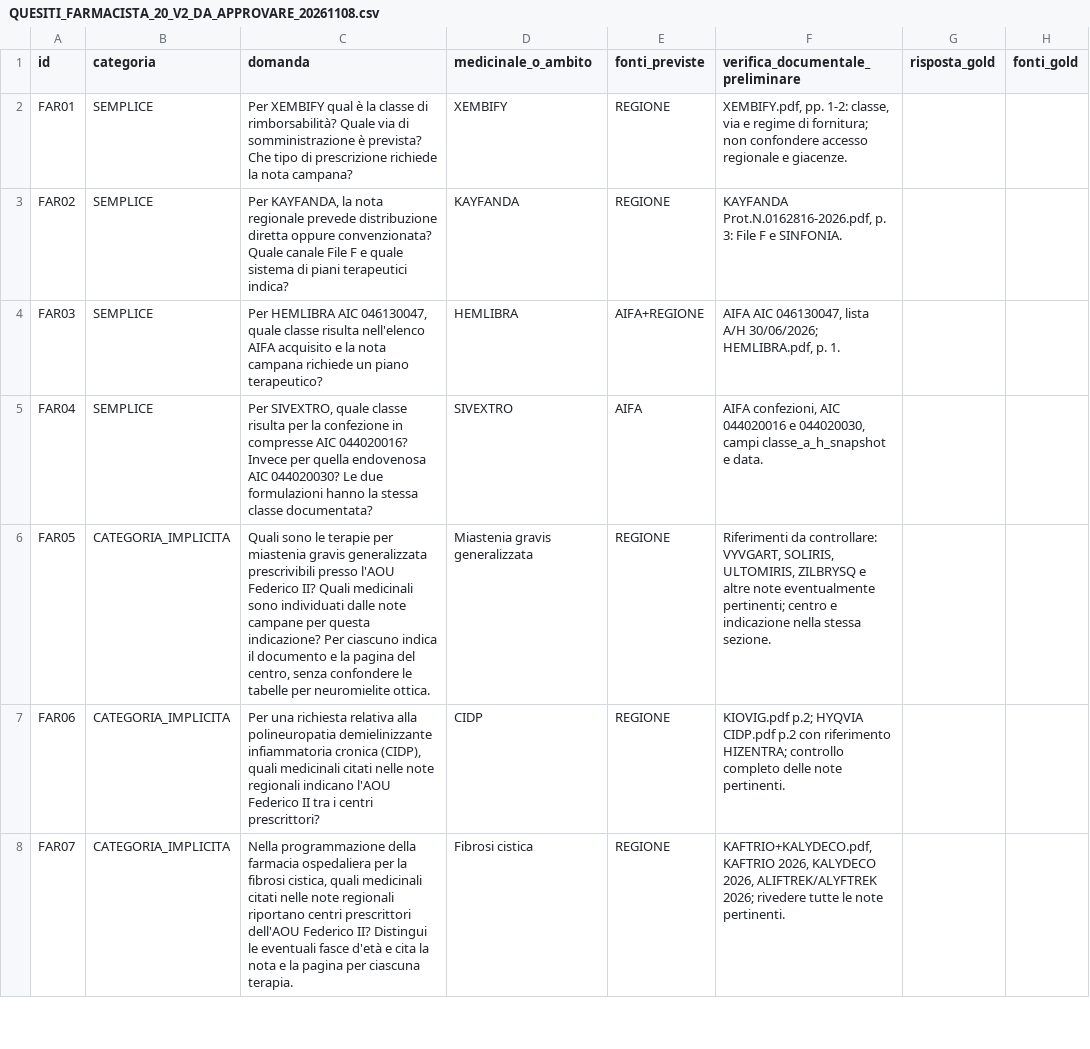
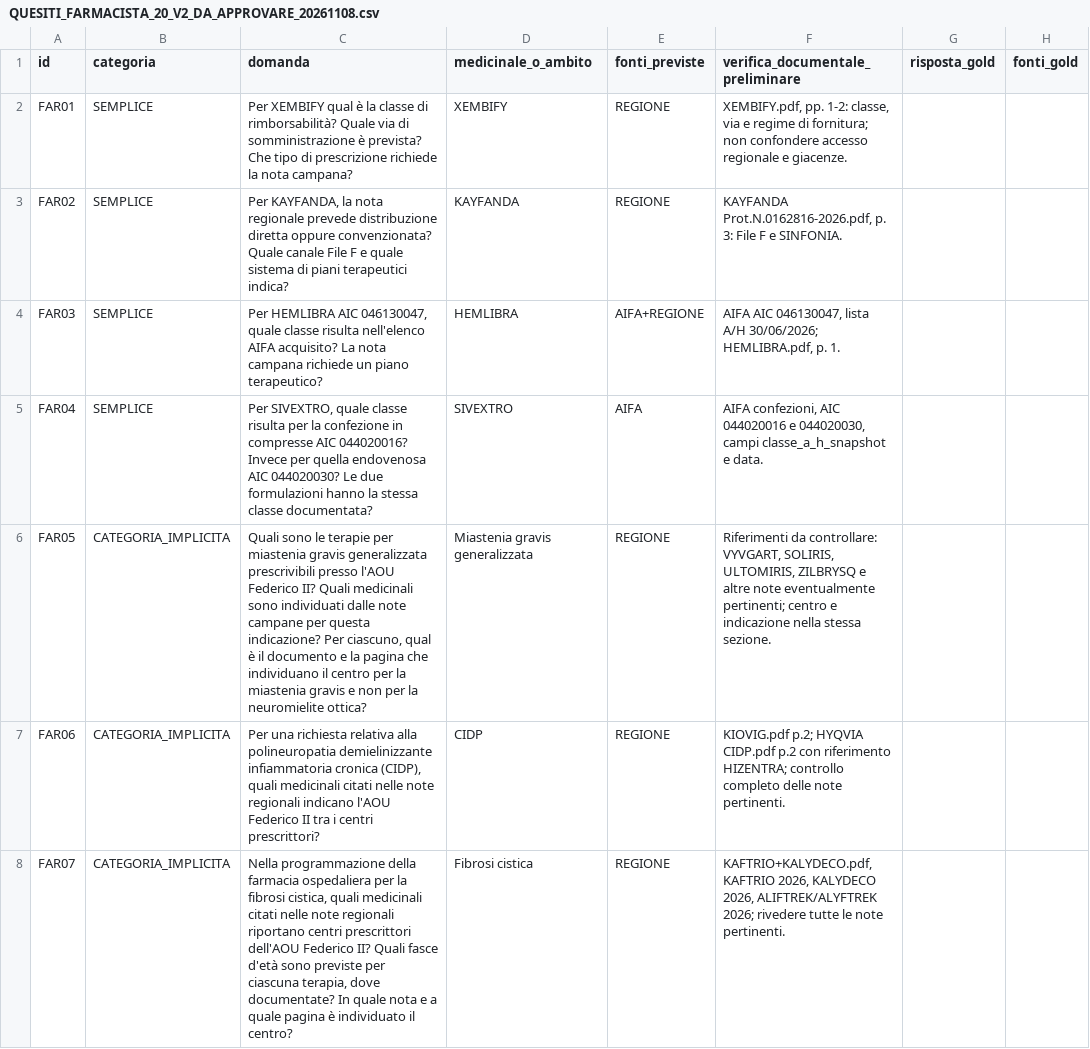
Before and after one commit to MarcoFabozzi/farmaquery, a CSV file: tesi/QUESITI_FARMACISTA_20_V2_DA_APPROVARE_20261108.csv, drawn as a sheet; only a part is shown; the diff covers the shown part only; the diff names each change by its address in the sheet, - before the commit and + after, or states it on an @@ line.

```diff
--- a/tesi/QUESITI_FARMACISTA_20_V2_DA_APPROVARE_20261108.csv
+++ b/tesi/QUESITI_FARMACISTA_20_V2_DA_APPROVARE_20261108.csv
-C4 (domanda): …nell'elenco AIFA acquisito e la nota campana…
+C4 (domanda): …nell'elenco AIFA acquisito? La nota campana…
-C6 (domanda): …indicazione? Per ciascuno indica il documento e la pagina del centro, senza confondere le tabelle per neuromielite ottica.
+C6 (domanda): …indicazione? Per ciascuno, qual è il documento e la pagina che individuano il centro per la miastenia gravis e non per la neuromielite ottica?
-C8 (domanda): …Federico II? Distingui le eventuali fasce d'età e cita la nota e la pagina per ciascuna terapia.
+C8 (domanda): …Federico II? Quali fasce d'età sono previste per ciascuna terapia, dove documentate? In quale nota e a quale pagina è individuato il centro?
```
Also changed, not shown: 16 edited cells elsewhere in this file, 2 other files.
